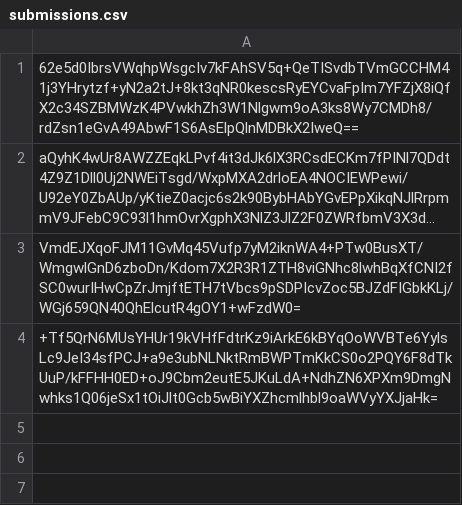
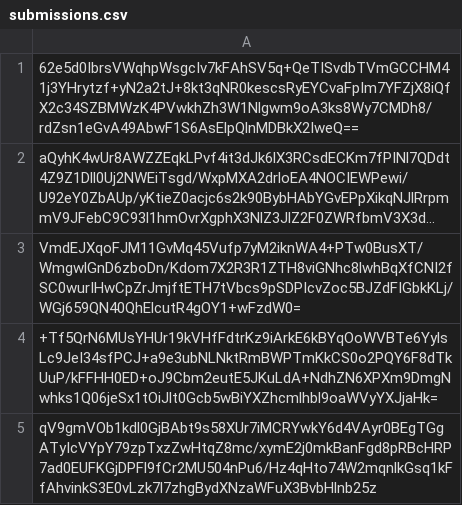
Before and after one commit to pwn2winctf/2018submissions, a CSV file: 6/a26/20ffbdad6ec93978e377e4dd6837b7ec5c74180b8a3f428b0f3323a2c97b/submissions.csv, drawn as a sheet; long unchanged cells end in …; the diff names each change by its address in the sheet, - before the commit and + after, or states it on an @@ line.

Commit message:
Proof: found flag for russian_polygons

```diff
--- a/6/a26/20ffbdad6ec93978e377e4dd6837b7ec5c74180b8a3f428b0f3323a2c97b/submissions.csv
+++ b/6/a26/20ffbdad6ec93978e377e4dd6837b7ec5c74180b8a3f428b0f3323a2c97b/submissions.csv
+row 5: qV9gmVOb1kdl0GjBAbt9s58XUr7iMCRYwkY6d4VAyr0BEgTGgATyIcVYpY79zpTxzZwHtqZ8mc/xymE2j0mkBanFgd8pRBcHRP7ad0EUFKGjDPFl9fCr2MU504nPu6/Hz4qHto74W2mqnlkGsq1kFfAhvinkS3E0vLzk7l7zhgBydXNzaWFuX3BvbHlnb25z
```
